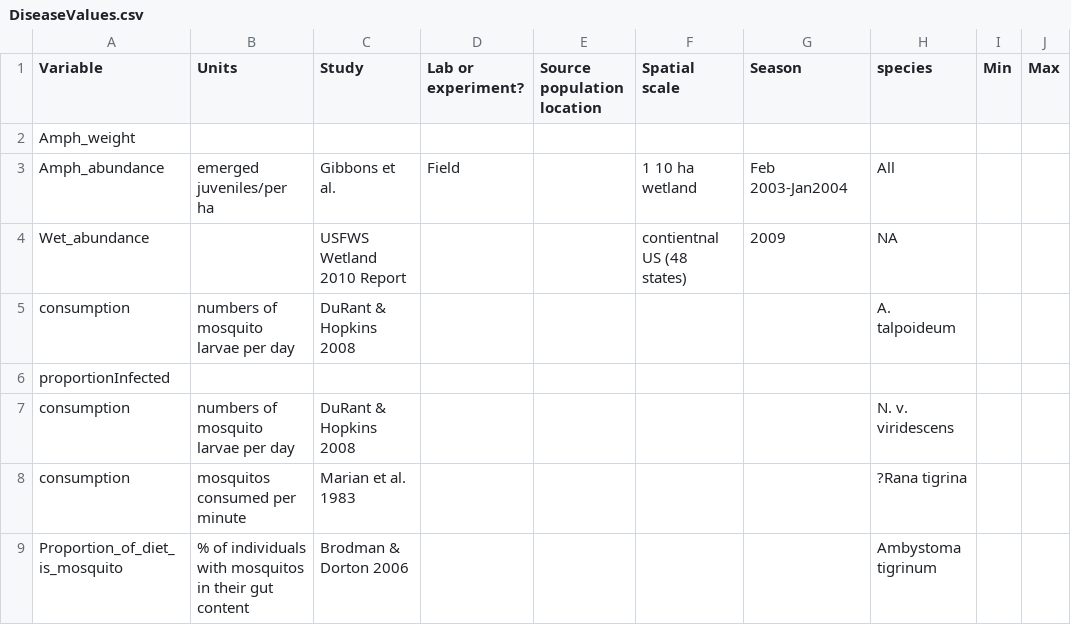
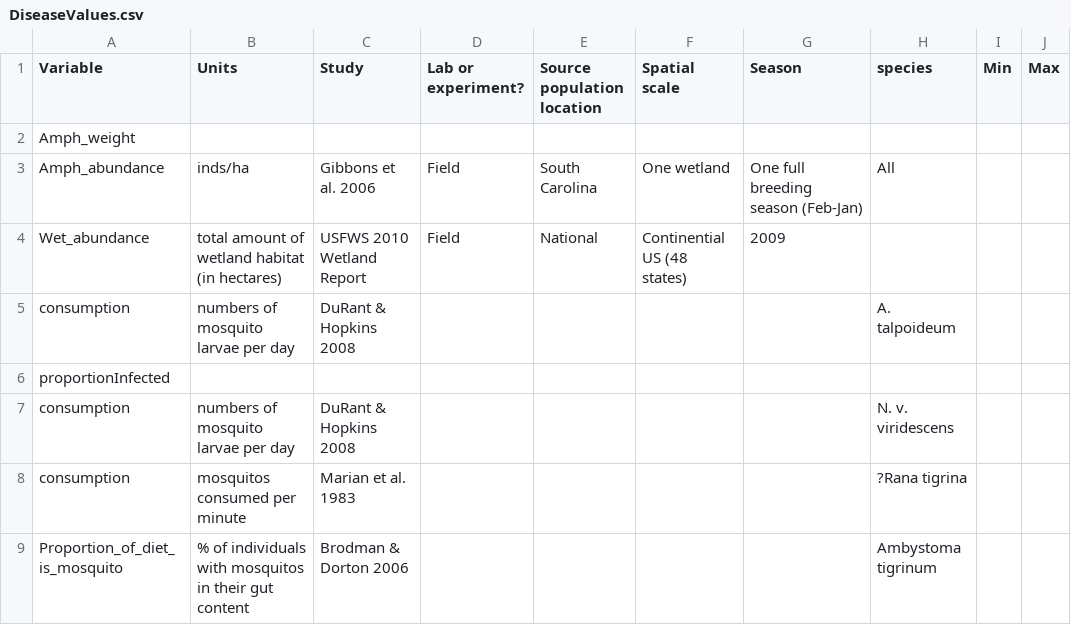
Before and after one commit to Grace89/AmphibianValue2, a CSV file: DiseaseValues.csv, drawn as a sheet; only a part is shown; the diff names each change by its address in the sheet, - before the commit and + after, or states it on an @@ line.

Commit message:
Added amphibian density and total wetland area data.

```diff
--- a/DiseaseValues.csv
+++ b/DiseaseValues.csv
-B3 (Units): emerged juveniles/per ha
+B3 (Units): inds/ha
-C3 (Study): Gibbons et al.
+C3 (Study): Gibbons et al. 2006
-E3 (Source population location): (empty)
+E3 (Source population location): South Carolina
-F3 (Spatial scale): 1 10 ha wetland
+F3 (Spatial scale): One wetland
-G3 (Season): Feb 2003-Jan2004
+G3 (Season): One full breeding season (Feb-Jan)
-B4 (Units): (empty)
+B4 (Units): total amount of wetland habitat (in hectares)
-C4 (Study): USFWS Wetland 2010 Report
+C4 (Study): USFWS 2010 Wetland Report
-D4 (Lab or experiment?): (empty)
+D4 (Lab or experiment?): Field
-E4 (Source population location): (empty)
+E4 (Source population location): National
-F4 (Spatial scale): contientnal US (48 states)
+F4 (Spatial scale): Continential US (48 states)
-H4 (species): NA
+H4 (species): (empty)
```
